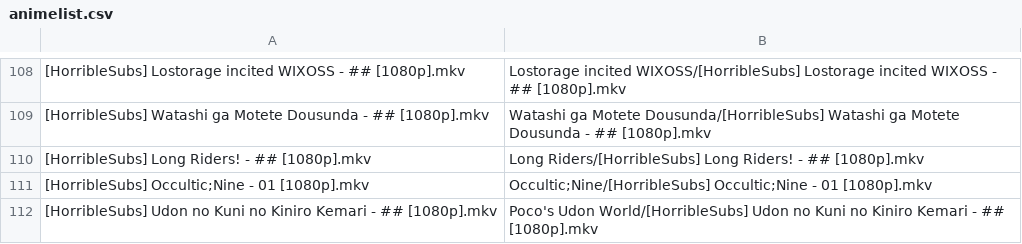
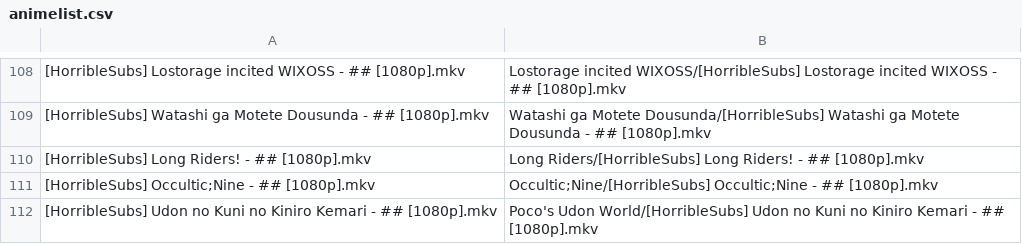
Before and after one commit to SlyBlueFox/tardis, a CSV file: animelist.csv, drawn as a sheet; only a part is shown, gaps mark what is left out.

Commit message:
Update animelist.csv

```diff
--- a/animelist.csv
+++ b/animelist.csv
@@ -110,3 +110,3 @@
 "[HorribleSubs] Long Riders! - ## [1080p].mkv","Long Riders/[HorribleSubs] Long Riders! - ## [1080p].mkv"
-"[HorribleSubs] Occultic;Nine - 01 [1080p].mkv","Occultic;Nine/[HorribleSubs] Occultic;Nine - 01 [1080p].mkv"
+"[HorribleSubs] Occultic;Nine - ## [1080p].mkv","Occultic;Nine/[HorribleSubs] Occultic;Nine - ## [1080p].mkv"
 "[HorribleSubs] Udon no Kuni no Kiniro Kemari - ## [1080p].mkv","Poco's Udon World/[HorribleSubs] Udon no Kuni no Kiniro Kemari - ## [1080p].mkv"
```
